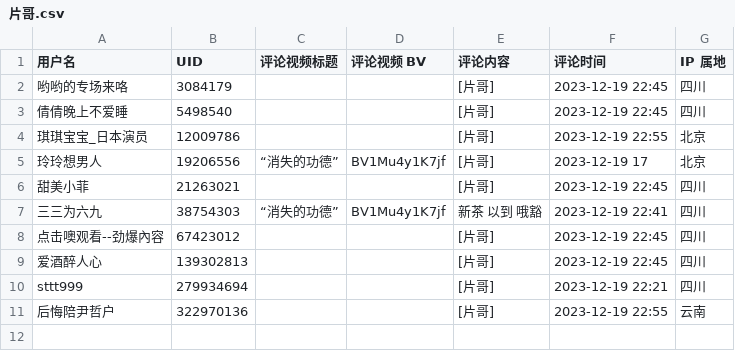
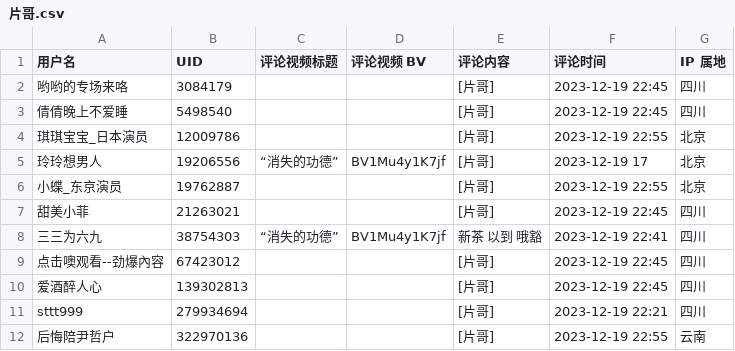
Before and after one commit to blacklisting/bilibili, a CSV file: 片哥.csv, drawn as a sheet.

Commit message:
Update with a comment just seen.

```diff
--- a/片哥.csv
+++ b/片哥.csv
@@ -5,2 +5,3 @@
 "玲玲想男人",19206556,"“消失的功德”","BV1Mu4y1K7jf","[片哥]","2023-12-19 17","北京"
+"小蝶_东京演员",19762887,"","","[片哥]","2023-12-19 22:55","北京"
 "甜美小菲",21263021,"","","[片哥]","2023-12-19 22:45","四川"
```
